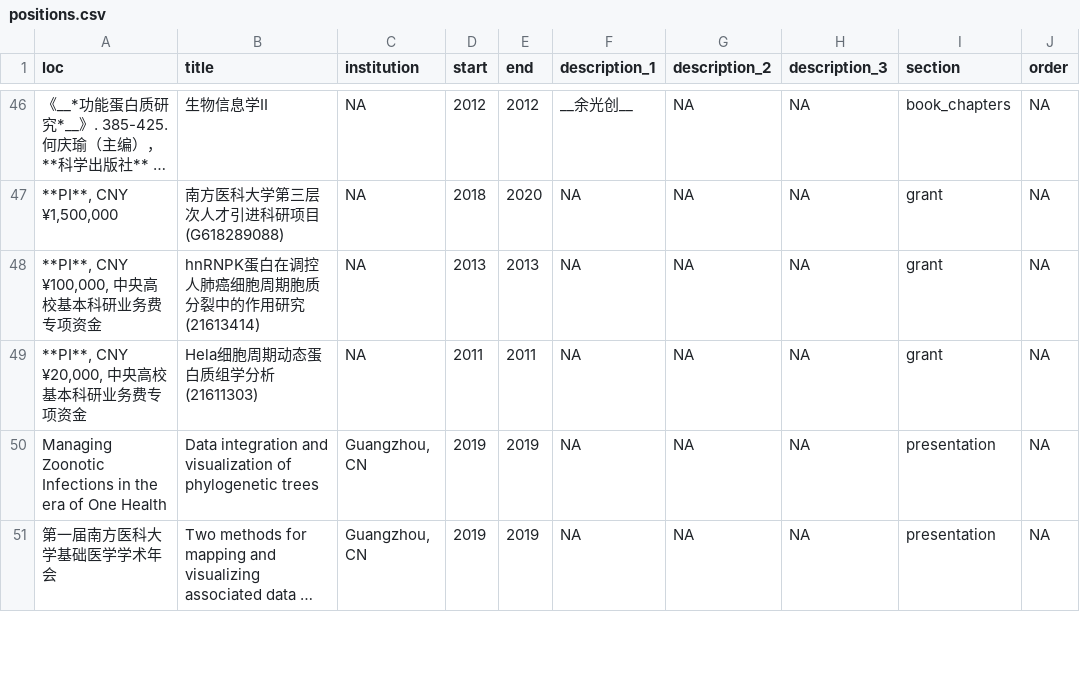
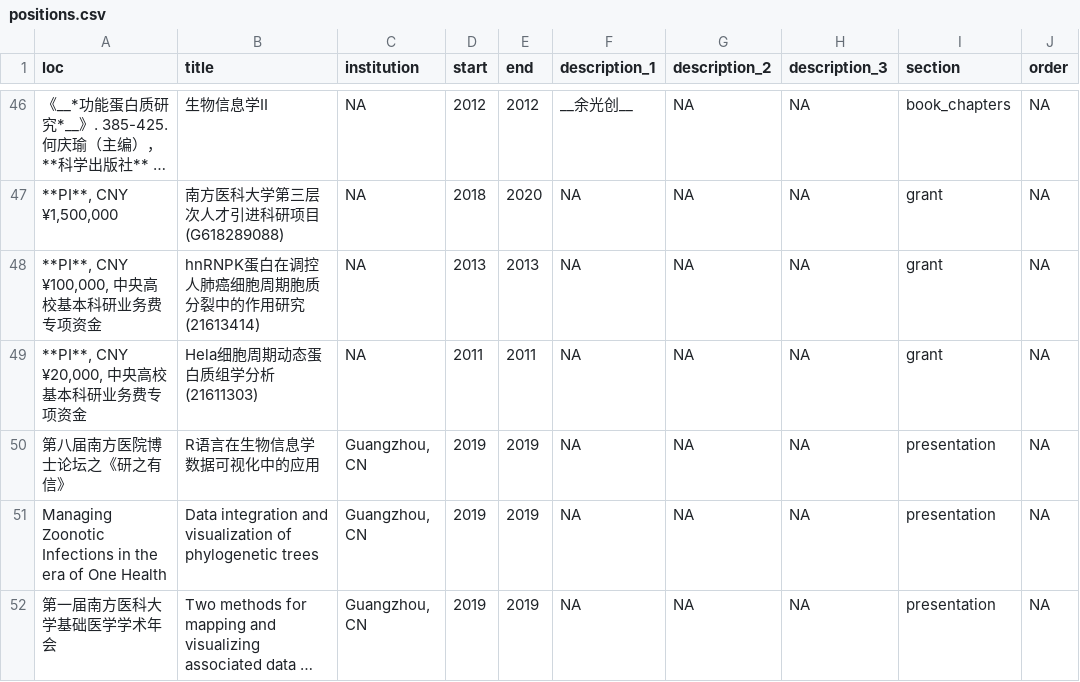
Before and after one commit to GuangchuangYu/cv, a CSV file: positions.csv, drawn as a sheet; only a part is shown, gaps mark what is left out; long unchanged cells end in …; the diff names each change by its address in the sheet, - before the commit and + after, or states it on an @@ line.

Commit message:
oral presentation

```diff
--- a/positions.csv
+++ b/positions.csv
+row 50: 第八届南方医院博士论坛之《研之有信》 | R语言在生物信息学数据可视化中的应用 | Guangzhou, CN | 2019 | 2019 | NA | NA | NA | presentation | NA
```
Also changed, not shown: 3 other files.
